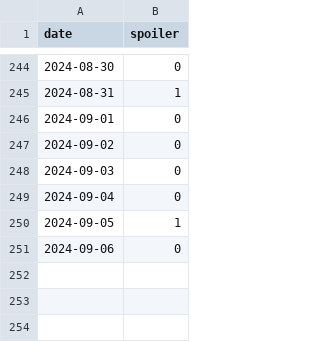
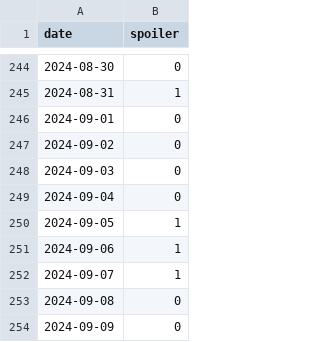
Before and after one commit to devprabal/24k_tracks, a CSV file: records/spoiler_track.csv, drawn as a sheet; only a part is shown, gaps mark what is left out.

```diff
--- a/records/spoiler_track.csv
+++ b/records/spoiler_track.csv
@@ -250,2 +250,5 @@ date,spoiler,
 2024-09-05,1,
-2024-09-06,0,
+2024-09-06,1,
+2024-09-07,1,
+2024-09-08,0,
+2024-09-09,0,
```
Also changed, not shown: records/gym_track.csv, records/korean_track.csv, 1 other file.
